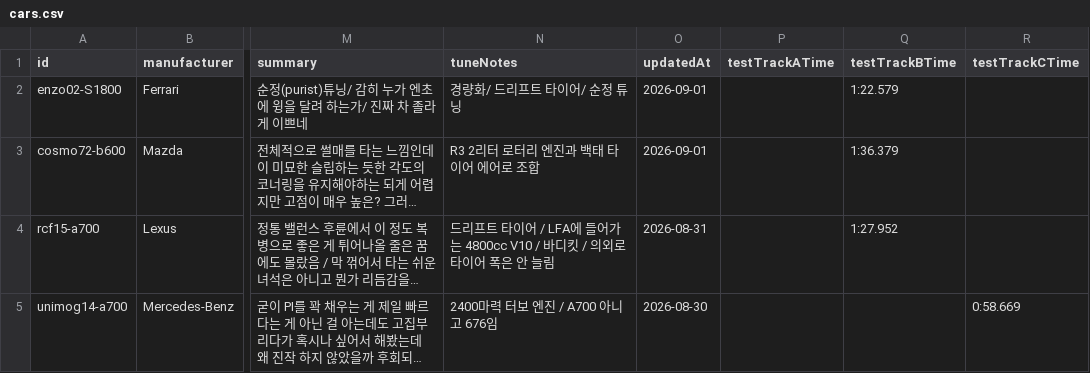
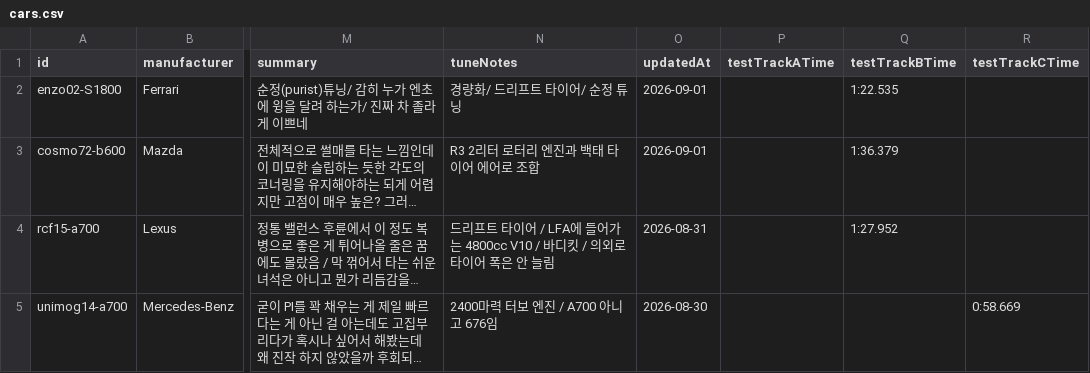
Before and after one commit to Lepe1210/forza6-tuning-archive-lepe, a CSV file: data/cars.csv, drawn as a sheet; only a part is shown, gaps mark what is left out; long unchanged cells end in …; the diff names each change by its address in the sheet, - before the commit and + after, or states it on an @@ line.

```diff
--- a/data/cars.csv
+++ b/data/cars.csv
-Q2 (testTrackBTime): 1:22.579
+Q2 (testTrackBTime): 1:22.535
```
Also changed, not shown: 2 other files.
